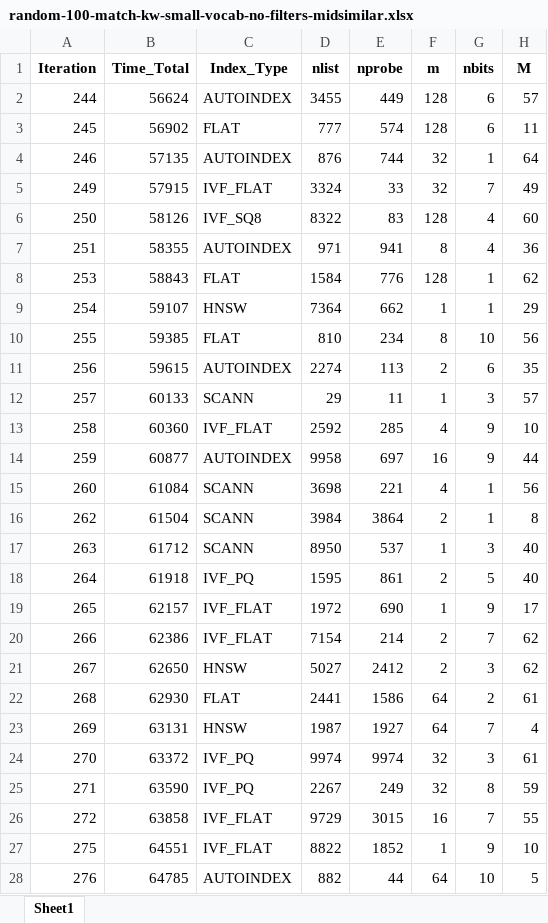
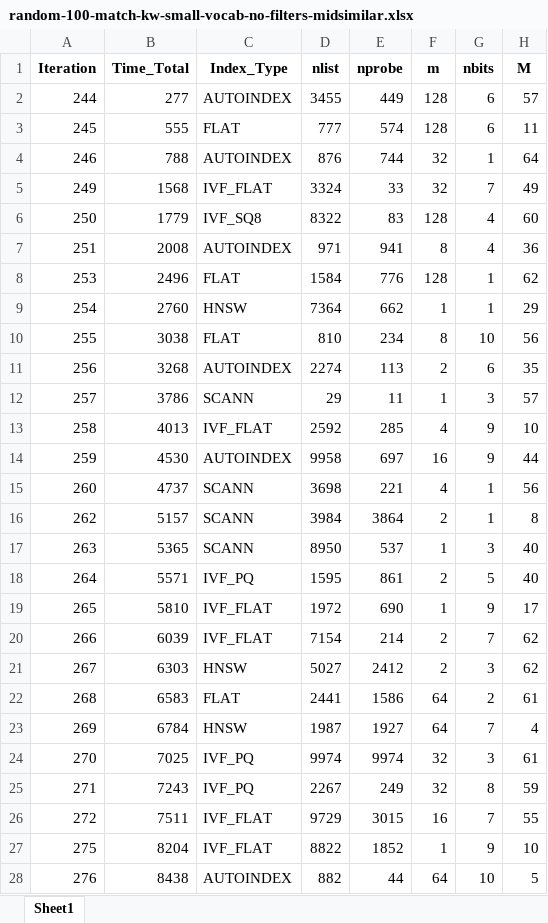
Before and after one commit to Godroser/vdb-tuning, an Excel workbook: ottertune-configure/ottertune-prior/random-100-match-kw-small-vocab-no-filters-midsimilar.xlsx, sheet Sheet1, drawn as a sheet; only a part is shown; values as stored, in another font and other column widths than the file's, no borders; the diff covers the shown part only; the diff names each change by its address in the sheet, - before the commit and + after, or states it on an @@ line.

```diff
--- a/ottertune-configure/ottertune-prior/random-100-match-kw-small-vocab-no-filters-midsimilar.xlsx (sheet Sheet1)
+++ b/ottertune-configure/ottertune-prior/random-100-match-kw-small-vocab-no-filters-midsimilar.xlsx (sheet Sheet1)
-B2 (Time_Total): 56624
+B2 (Time_Total): 277
-B3 (Time_Total): 56902
+B3 (Time_Total): 555
-B4 (Time_Total): 57135
+B4 (Time_Total): 788
-B5 (Time_Total): 57915
+B5 (Time_Total): 1568
-B6 (Time_Total): 58126
+B6 (Time_Total): 1779
-B7 (Time_Total): 58355
+B7 (Time_Total): 2008
-B8 (Time_Total): 58843
+B8 (Time_Total): 2496
-B9 (Time_Total): 59107
+B9 (Time_Total): 2760
-B10 (Time_Total): 59385
+B10 (Time_Total): 3038
-B11 (Time_Total): 59615
+B11 (Time_Total): 3268
-B12 (Time_Total): 60133
+B12 (Time_Total): 3786
-B13 (Time_Total): 60360
+B13 (Time_Total): 4013
-B14 (Time_Total): 60877
+B14 (Time_Total): 4530
-B15 (Time_Total): 61084
+B15 (Time_Total): 4737
-B16 (Time_Total): 61504
+B16 (Time_Total): 5157
-B17 (Time_Total): 61712
+B17 (Time_Total): 5365
-B18 (Time_Total): 61918
+B18 (Time_Total): 5571
-B19 (Time_Total): 62157
+B19 (Time_Total): 5810
-B20 (Time_Total): 62386
+B20 (Time_Total): 6039
-B21 (Time_Total): 62650
+B21 (Time_Total): 6303
-B22 (Time_Total): 62930
+B22 (Time_Total): 6583
-B23 (Time_Total): 63131
+B23 (Time_Total): 6784
-B24 (Time_Total): 63372
+B24 (Time_Total): 7025
-B25 (Time_Total): 63590
+B25 (Time_Total): 7243
-B26 (Time_Total): 63858
+B26 (Time_Total): 7511
-B27 (Time_Total): 64551
+B27 (Time_Total): 8204
-B28 (Time_Total): 64785
+B28 (Time_Total): 8438
```
Also changed, not shown: 4 removed rows and 48 edited cells elsewhere in this sheet, 38 other files.
